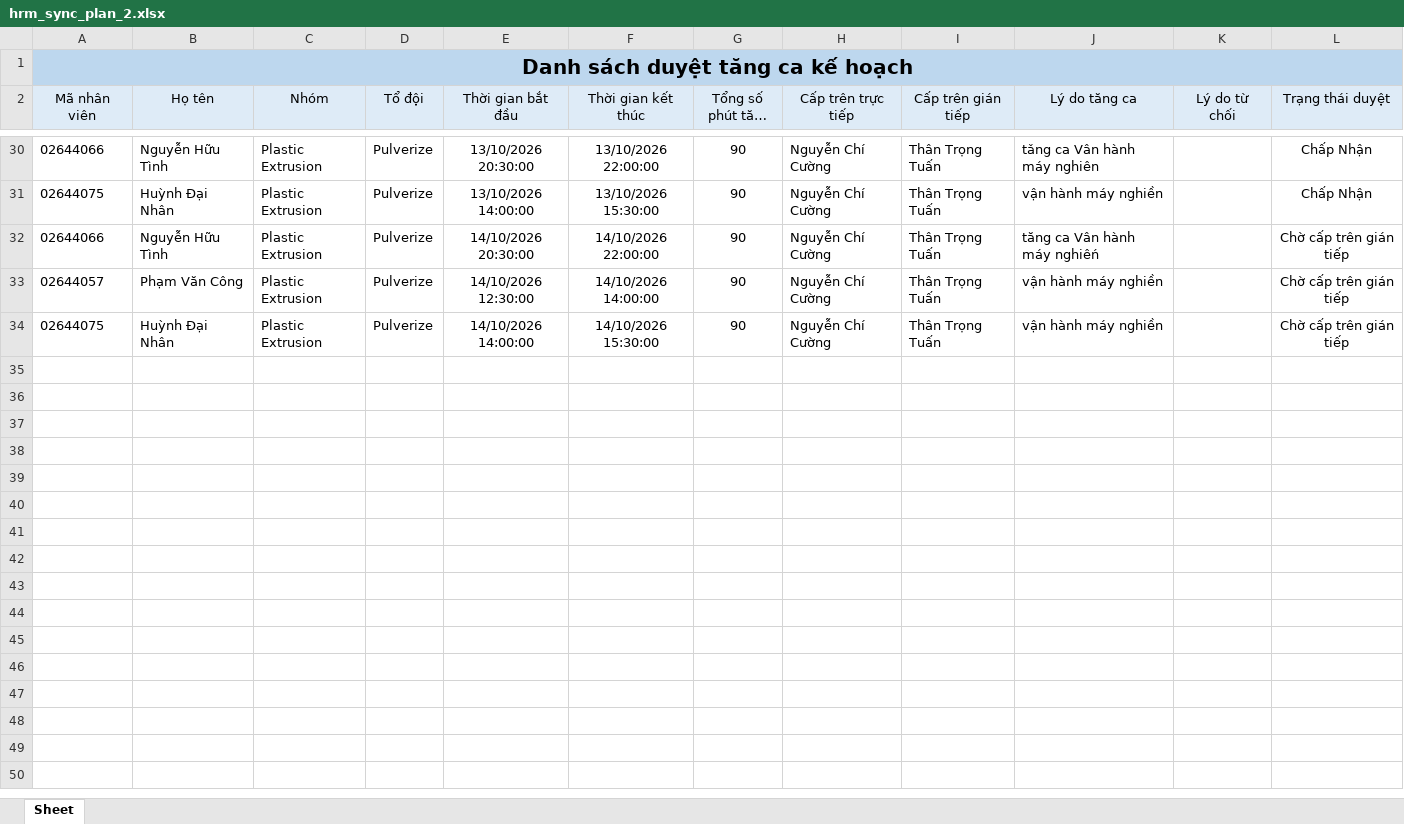
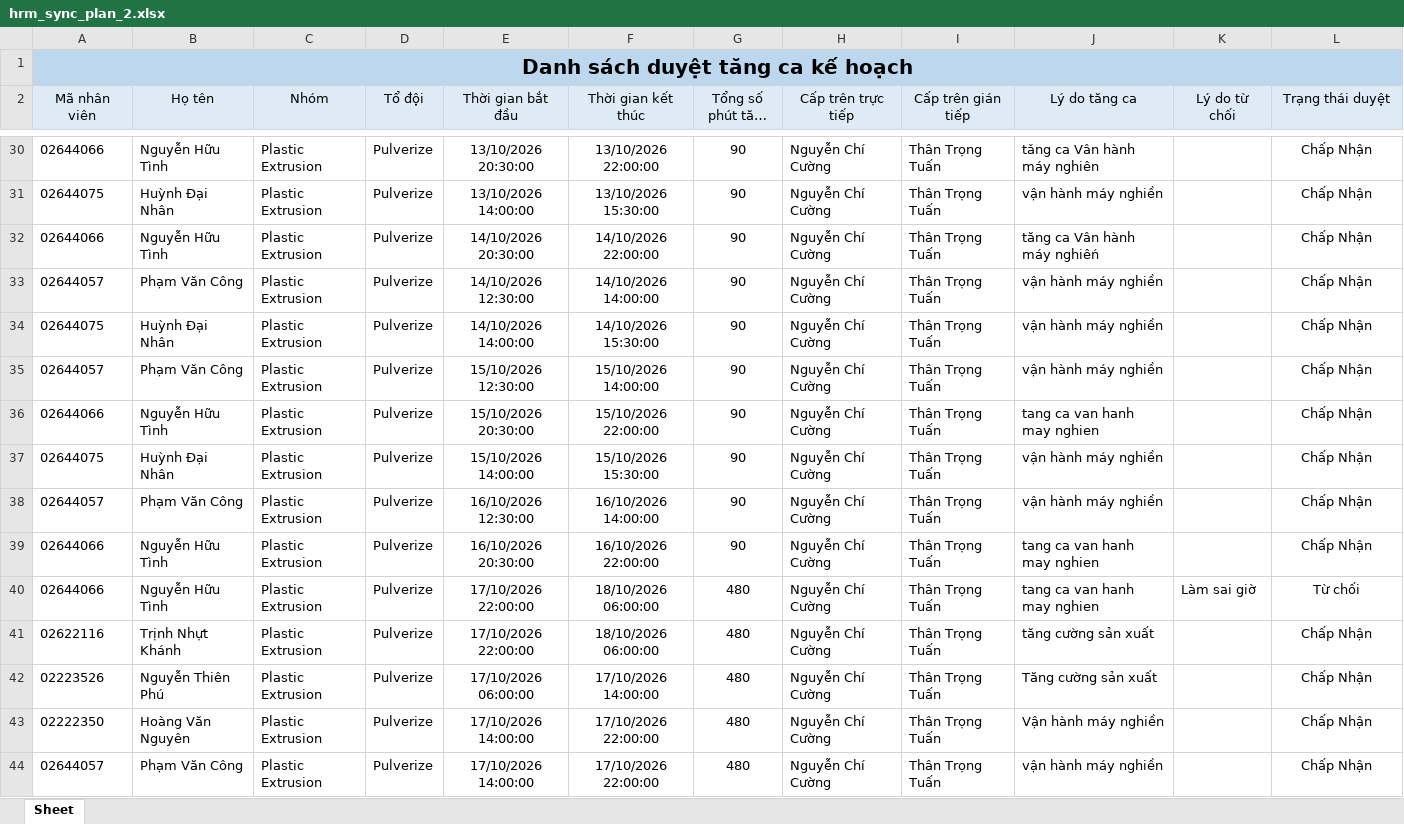
Before and after one commit to trongtuan141099/myweb, an Excel workbook: data/hrm_sync_plan_2.xlsx, sheet Sheet, drawn as a sheet; only a part is shown, gaps mark what is left out; long unchanged cells end in …; values as stored, in another font and other column widths than the file's, no borders; the diff covers the shown part only; the diff names each change by its address in the sheet, - before the commit and + after, or states it on an @@ line.

```diff
--- a/data/hrm_sync_plan_2.xlsx (sheet Sheet)
+++ b/data/hrm_sync_plan_2.xlsx (sheet Sheet)
-L32:L34 (Trạng thái duyệt): Chờ cấp trên gián tiếp
+L32:L34 (Trạng thái duyệt): Chấp Nhận
+row 35: 02644057 | Phạm Văn Công | Plastic Extrusion | Pulverize | 15/10/2026 12:30:00 | 15/10/2026 14:00:00 | 90 | Nguyễn Chí Cường | Thân Trọng Tuấn | vận hành máy nghiền |  | Chấp Nhận
+row 36: 02644066 | Nguyễn Hữu Tình | Plastic Extrusion | Pulverize | 15/10/2026 20:30:00 | 15/10/2026 22:00:00 | 90 | Nguyễn Chí Cường | Thân Trọng Tuấn | tang ca van hanh may nghien |  | Chấp Nhận
+row 37: 02644075 | Huỳnh Đại Nhân | Plastic Extrusion | Pulverize | 15/10/2026 14:00:00 | 15/10/2026 15:30:00 | 90 | Nguyễn Chí Cường | Thân Trọng Tuấn | vận hành máy nghiền |  | Chấp Nhận
+row 38: 02644057 | Phạm Văn Công | Plastic Extrusion | Pulverize | 16/10/2026 12:30:00 | 16/10/2026 14:00:00 | 90 | Nguyễn Chí Cường | Thân Trọng Tuấn | vận hành máy nghiền |  | Chấp Nhận
+row 39: 02644066 | Nguyễn Hữu Tình | Plastic Extrusion | Pulverize | 16/10/2026 20:30:00 | 16/10/2026 22:00:00 | 90 | Nguyễn Chí Cường | Thân Trọng Tuấn | tang ca van hanh may nghien |  | Chấp Nhận
+row 40: 02644066 | Nguyễn Hữu Tình | Plastic Extrusion | Pulverize | 17/10/2026 22:00:00 | 18/10/2026 06:00:00 | 480 | Nguyễn Chí Cường | Thân Trọng Tuấn | tang ca van hanh may nghien | Làm sai giờ | Từ chối
+row 41: 02622116 | Trịnh Nhựt Khánh | Plastic Extrusion | Pulverize | 17/10/2026 22:00:00 | 18/10/2026 06:00:00 | 480 | Nguyễn Chí Cường | Thân Trọng Tuấn | tăng cường sản xuất |  | Chấp Nhận
+row 42: 02223526 | Nguyễn Thiên Phú | Plastic Extrusion | Pulverize | 17/10/2026 06:00:00 | 17/10/2026 14:00:00 | 480 | Nguyễn Chí Cường | Thân Trọng Tuấn | Tăng cường sản xuất |  | Chấp Nhận
+row 43: 02222350 | Hoàng Văn Nguyên | Plastic Extrusion | Pulverize | 17/10/2026 14:00:00 | 17/10/2026 22:00:00 | 480 | Nguyễn Chí Cường | Thân Trọng Tuấn | Vận hành máy nghiền |  | Chấp Nhận
+row 44: 02644057 | Phạm Văn Công | Plastic Extrusion | Pulverize | 17/10/2026 14:00:00 | 17/10/2026 22:00:00 | 480 | Nguyễn Chí Cường | Thân Trọng Tuấn | vận hành máy nghiền |  | Chấp Nhận
```
Also changed, not shown: 12 added rows elsewhere in this sheet, data/hrm_sync_actual_1.xlsx, data/hrm_sync_actual_2.xlsx, 40 other files.
